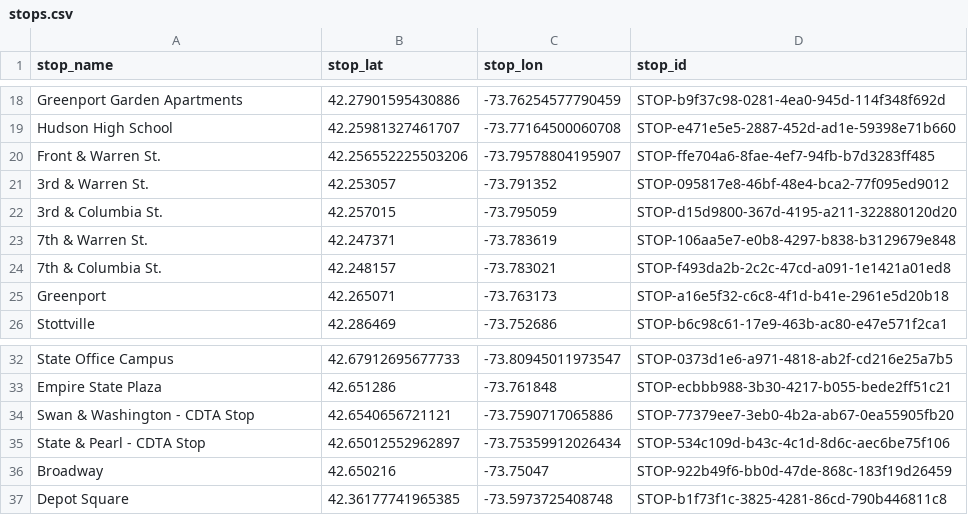
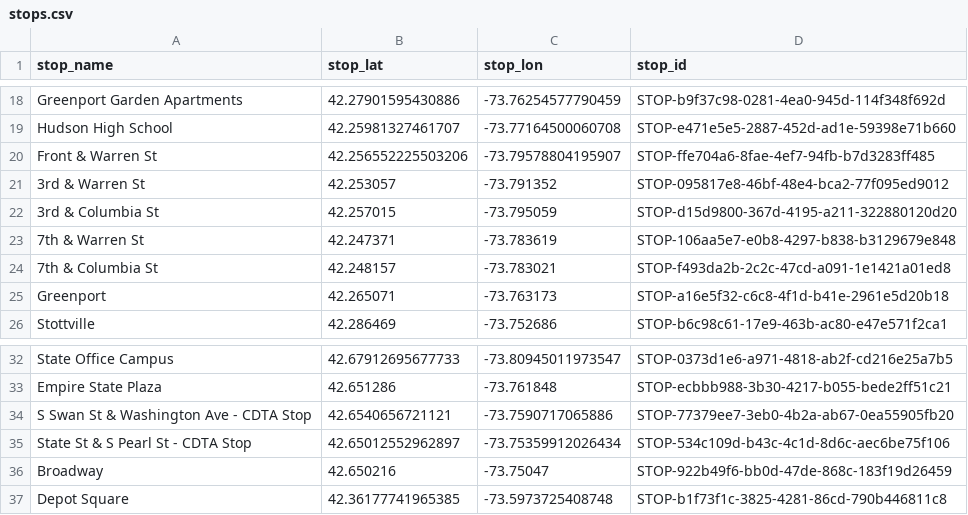
Before and after one commit to maxtkc/columbia-county-gtfs, a CSV file: stops.csv, drawn as a sheet; only a part is shown, gaps mark what is left out.

Commit message:
Update stops.csv
make street names and format consistent

```diff
--- a/stops.csv
+++ b/stops.csv
@@ -19,7 +19,7 @@ Greenport Garden Apartments,42.27901595430886,-73.76254577790459,STOP-b9f37c98-0
 Hudson High School,42.25981327461707,-73.77164500060708,STOP-e471e5e5-2887-452d-ad1e-59398e71b660
-Front & Warren St.,42.256552225503206,-73.79578804195907,STOP-ffe704a6-8fae-4ef7-94fb-b7d3283ff485
-3rd & Warren St.,42.253057,-73.791352,STOP-095817e8-46bf-48e4-bca2-77f095ed9012
-3rd & Columbia St.,42.257015,-73.795059,STOP-d15d9800-367d-4195-a211-322880120d20
-7th & Warren St.,42.247371,-73.783619,STOP-106aa5e7-e0b8-4297-b838-b3129679e848
-7th & Columbia St.,42.248157,-73.783021,STOP-f493da2b-2c2c-47cd-a091-1e1421a01ed8
+Front & Warren St,42.256552225503206,-73.79578804195907,STOP-ffe704a6-8fae-4ef7-94fb-b7d3283ff485
+3rd & Warren St,42.253057,-73.791352,STOP-095817e8-46bf-48e4-bca2-77f095ed9012
+3rd & Columbia St,42.257015,-73.795059,STOP-d15d9800-367d-4195-a211-322880120d20
+7th & Warren St,42.247371,-73.783619,STOP-106aa5e7-e0b8-4297-b838-b3129679e848
+7th & Columbia St,42.248157,-73.783021,STOP-f493da2b-2c2c-47cd-a091-1e1421a01ed8
 Greenport,42.265071,-73.763173,STOP-a16e5f32-c6c8-4f1d-b41e-2961e5d20b18
@@ -33,4 +33,4 @@ State Office Campus,42.67912695677733,-73.80945011973547,STOP-0373d1e6-a971-4818
 Empire State Plaza,42.651286,-73.761848,STOP-ecbbb988-3b30-4217-b055-bede2ff51c21
-Swan & Washington - CDTA Stop,42.6540656721121,-73.7590717065886,STOP-77379ee7-3eb0-4b2a-ab67-0ea55905fb20
-State & Pearl - CDTA Stop,42.65012552962897,-73.75359912026434,STOP-534c109d-b43c-4c1d-8d6c-aec6be75f106
+S Swan St & Washington Ave - CDTA Stop,42.6540656721121,-73.7590717065886,STOP-77379ee7-3eb0-4b2a-ab67-0ea55905fb20
+State St & S Pearl St - CDTA Stop,42.65012552962897,-73.75359912026434,STOP-534c109d-b43c-4c1d-8d6c-aec6be75f106
 Broadway,42.650216,-73.75047,STOP-922b49f6-bb0d-47de-868c-183f19d26459
```
